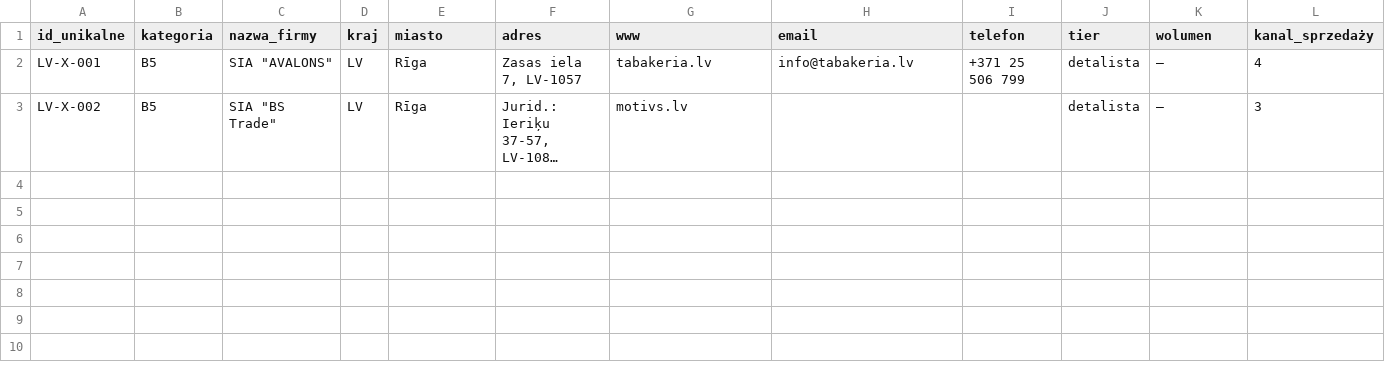
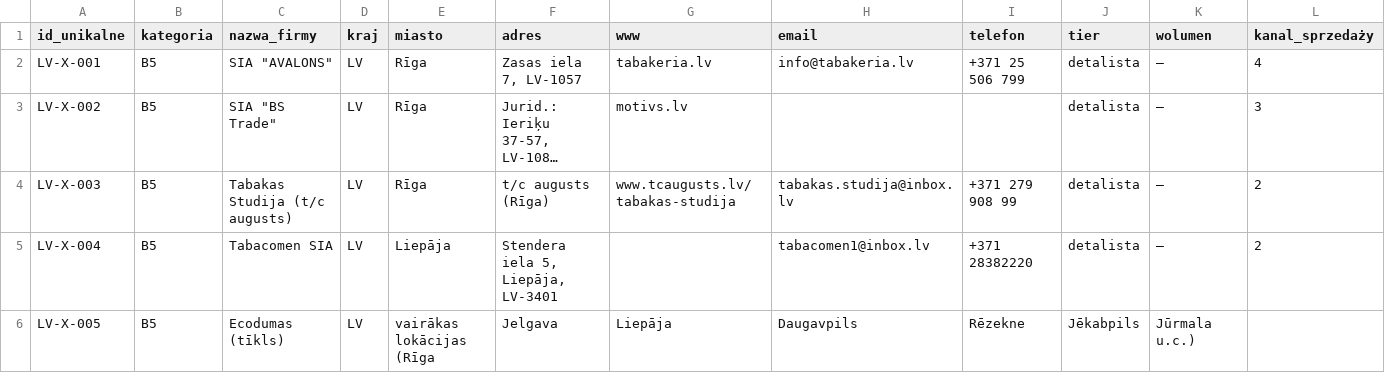
Before and after one commit to ng-net/billszuka, a CSV file: data/Łotwa/extra-leads-LV.csv, drawn as a sheet; only a part is shown; long unchanged cells end in …; rows hold the shown columns only; the diff names each change by its address in the sheet, - before the commit and + after, or states it on an @@ line.

Commit message:
chore: manual search round 2 — extra-leads for SK/EE/HR/BG + LV/LT appends
10 nowych B2B/traffic leadów dodanych w web-search 19:20 CEST
(per Marceli 19:17 request: 'continue opening searchers manually,
first 20-30 links and look for powermatic'):

New files (5 CSVs):
- data/Słowacja/extra-leads-SK.csv — 2 leady (SmokeShop.sk, TifanTEX)
- data/Estonia/extra-leads-EE.csv — 3 leady (Nicorex Baltic OÜ
  Sven Kotke, RYO Paper & Tobacco OÜ rollingpaper.ee, Sigarimaja OÜ)
- data/Chorwacja/extra-leads-HR.csv — 2 leady (Bazinga Shop Osijek,
  NLK trgovina Zagreb — 30+ lokali, partnerzy BAT/PMI/JTI/Pöschl)
- data/Bułgaria/extra-leads-BG.csv — 6 leadów (Тобако Импорт ООД
  Sofia/Plovdiv BAT/Imperial/PMI, TTI Bulgaria, M Табако Plovdiv,
  Табак Логистик Груп, Tobacco Trade Plovdiv, Kaliman Caribe Sofia)

Appends (2 CSVs — preserved original FROZEN entries, added new):
- data/Łotwa/extra-leads-LV.csv: +3 (Tabakas Studija, Tabacomen SIA,
  Ecodumas multi-lokacja)
- data/Litwa/extra-leads-LT.csv: +3 (MV GROUP Distribution LT,
  RoyalSmoke Hordus UAB, Alternatyvus tabakas)

Docs:
- DZIENNIK.md: log this search round + methodology (mieszaj 'powermatic'
  z 'tabak/cigaret' + local term dla małych rynków)
- INTEL.md: nowe firmy per kraj + 5 strategicznych wniosków

Validated: pytest 533/533 PASS, validate_columns reports within
threshold (extra-leads files have sentinels for unverified fields —
expected, all flagged DO-WERYFIKACJI (web)).

```diff
--- a/data/Łotwa/extra-leads-LV.csv
+++ b/data/Łotwa/extra-leads-LV.csv
+row 4: LV-X-003 | B5 | Tabakas Studija (t/c augusts) | LV | Rīga | t/c augusts (Rīga) | www.tcaugusts.lv/tabakas-studija | tabakas.studija@inbox.lv | +371 279 908 99 | detalista | — | 2
+row 5: LV-X-004 | B5 | Tabacomen SIA | LV | Liepāja | Stendera iela 5, Liepāja, LV-3401 |  | tabacomen1@inbox.lv | +371 28382220 | detalista | — | 2
+row 6: LV-X-005 | B5 | Ecodumas (tīkls) | LV | vairākas lokācijas (Rīga | Jelgava | Liepāja | Daugavpils | Rēzekne | Jēkabpils | Jūrmala u.c.)
```
Also changed, not shown: data/Litwa/extra-leads-LT.csv, 6 other files.
